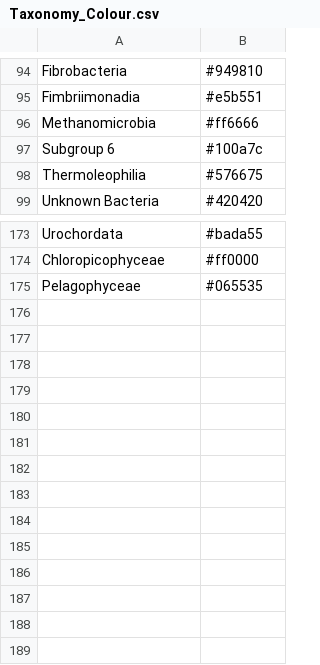
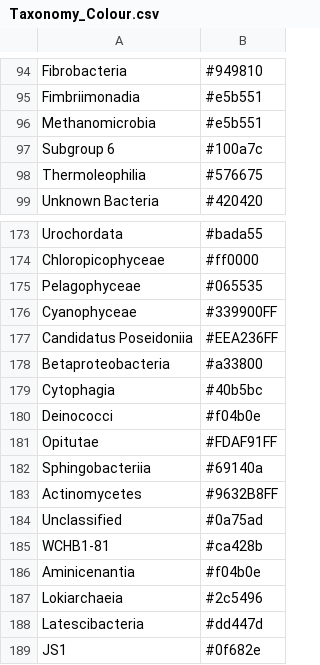
Before and after one commit to dermilke/ExCom, a CSV file: Data/Colors/Taxonomy_Colour.csv, drawn as a sheet; only a part is shown, gaps mark what is left out.

Commit message:
Changed OTU_ID in "pull first column"

```diff
--- a/Data/Colors/Taxonomy_Colour.csv
+++ b/Data/Colors/Taxonomy_Colour.csv
@@ -95,3 +95,3 @@ Fibrobacteria,#949810
 Fimbriimonadia,#e5b551
-Methanomicrobia,#ff6666
+Methanomicrobia,#e5b551
 Subgroup 6,#100a7c
@@ -175 +175,15 @@ Chloropicophyceae,#ff0000
 Pelagophyceae,#065535
+Cyanophyceae,#339900FF
+Candidatus Poseidoniia,#EEA236FF
+Betaproteobacteria,#a33800
+Cytophagia,#40b5bc
+Deinococci,#f04b0e
+Opitutae,#FDAF91FF
+Sphingobacteriia,#69140a
+Actinomycetes,#9632B8FF
+Unclassified,#0a75ad
+WCHB1-81,#ca428b
+Aminicenantia,#f04b0e
+Lokiarchaeia,#2c5496
+Latescibacteria,#dd447d
+JS1,#0f682e
```
Also changed, not shown: 2 other files.
